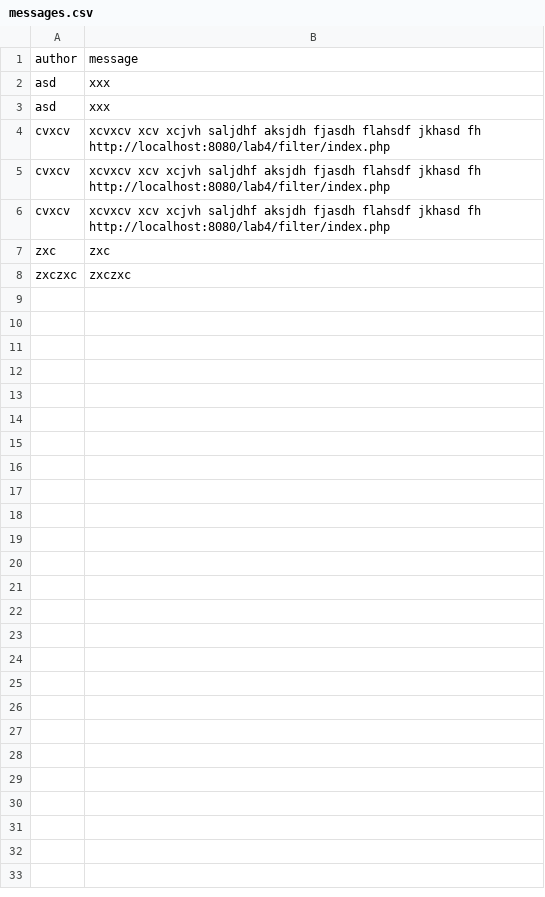
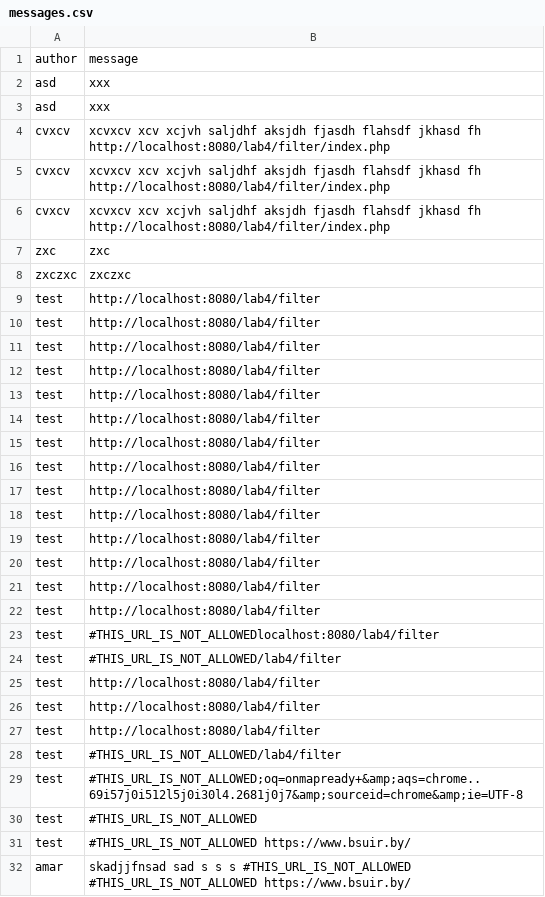
Before and after one commit to notaLonelyDay/bsuir_university, a CSV file: 2022_H1/WT/lab4/filter/messages.csv, drawn as a sheet; the diff names each change by its address in the sheet, - before the commit and + after, or states it on an @@ line.

```diff
--- a/2022_H1/WT/lab4/filter/messages.csv
+++ b/2022_H1/WT/lab4/filter/messages.csv
+row 9: test | http://localhost:8080/lab4/filter
+row 10: test | http://localhost:8080/lab4/filter
+row 11: test | http://localhost:8080/lab4/filter
+row 12: test | http://localhost:8080/lab4/filter
+row 13: test | http://localhost:8080/lab4/filter
+row 14: test | http://localhost:8080/lab4/filter
+row 15: test | http://localhost:8080/lab4/filter
+row 16: test | http://localhost:8080/lab4/filter
+row 17: test | http://localhost:8080/lab4/filter
+row 18: test | http://localhost:8080/lab4/filter
+row 19: test | http://localhost:8080/lab4/filter
+row 20: test | http://localhost:8080/lab4/filter
+row 21: test | http://localhost:8080/lab4/filter
+row 22: test | http://localhost:8080/lab4/filter
+row 23: test | #THIS_URL_IS_NOT_ALLOWEDlocalhost:8080/lab4/filter
+row 24: test | #THIS_URL_IS_NOT_ALLOWED/lab4/filter
+row 25: test | http://localhost:8080/lab4/filter
+row 26: test | http://localhost:8080/lab4/filter
+row 27: test | http://localhost:8080/lab4/filter
+row 28: test | #THIS_URL_IS_NOT_ALLOWED/lab4/filter
+row 29: test | #THIS_URL_IS_NOT_ALLOWED;oq=onmapready+&amp;aqs=chrome..69i57j0i512l5j0i30l4.2681j0j7&amp;sourceid=chrome&amp;ie=UTF-8
+row 30: test | #THIS_URL_IS_NOT_ALLOWED
+row 31: test | #THIS_URL_IS_NOT_ALLOWED https://www.bsuir.by/
+row 32: amar | skadjjfnsad sad s s s #THIS_URL_IS_NOT_ALLOWED #THIS_URL_IS_NOT_ALLOWED https://www.bsuir.by/
```
Also changed, not shown: 1 other file.
